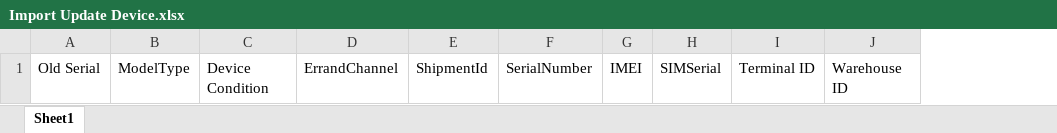
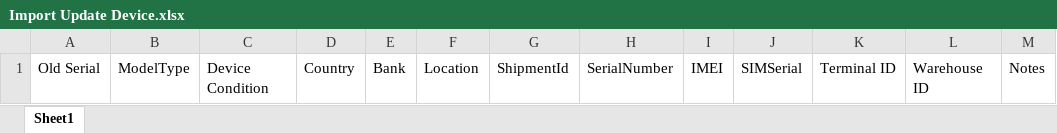
Before and after one commit to Qasseem/Softweaves-Frontend, an Excel workbook: src/assets/samples/Import Update Device.xlsx, sheet Sheet1, drawn as a sheet; values as stored, in another font and other column widths than the file's, no borders; removed rows and columns are numbered as before the commit, all else as after; the diff names each change by its address in the sheet, - before the commit and + after, or states it on an @@ line.

```diff
--- a/src/assets/samples/Import Update Device.xlsx (sheet Sheet1)
+++ b/src/assets/samples/Import Update Device.xlsx (sheet Sheet1)
-column D, row 1: ErrandChannel
+column D, row 1: Country
+column E, row 1: Bank
+column F, row 1: Location
+column M, row 1: Notes
```
Also changed, not shown: 14 other files.
